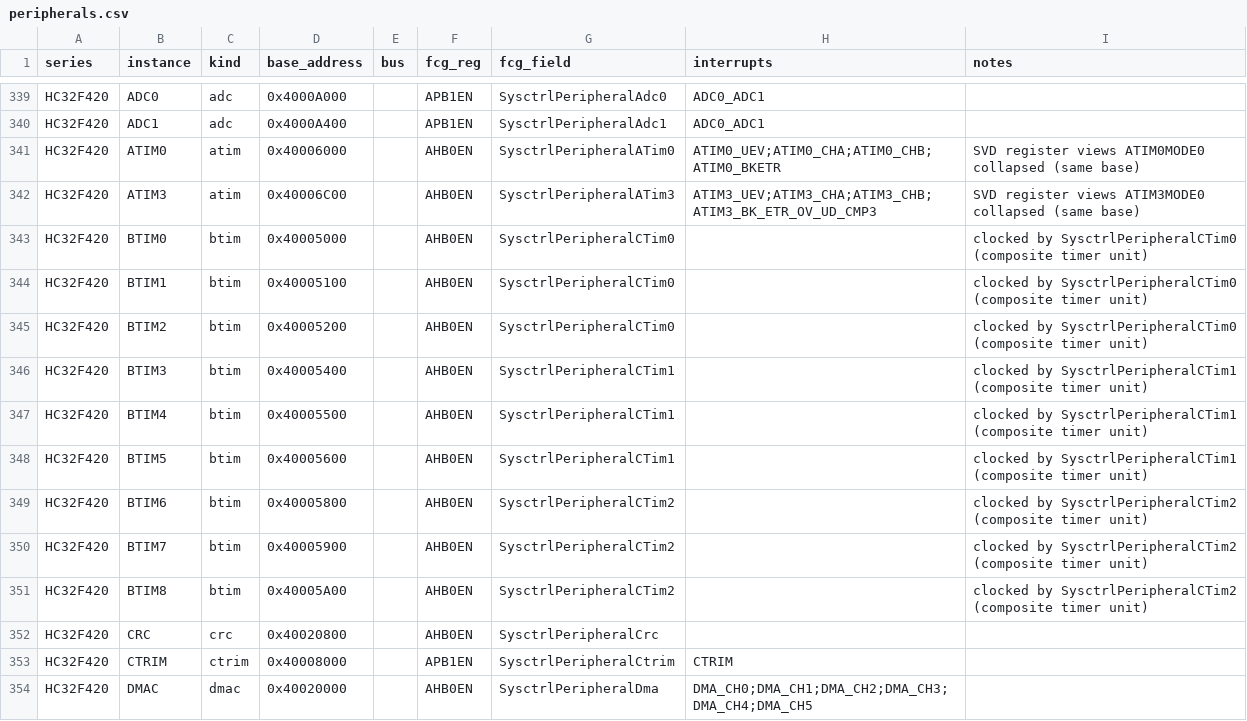
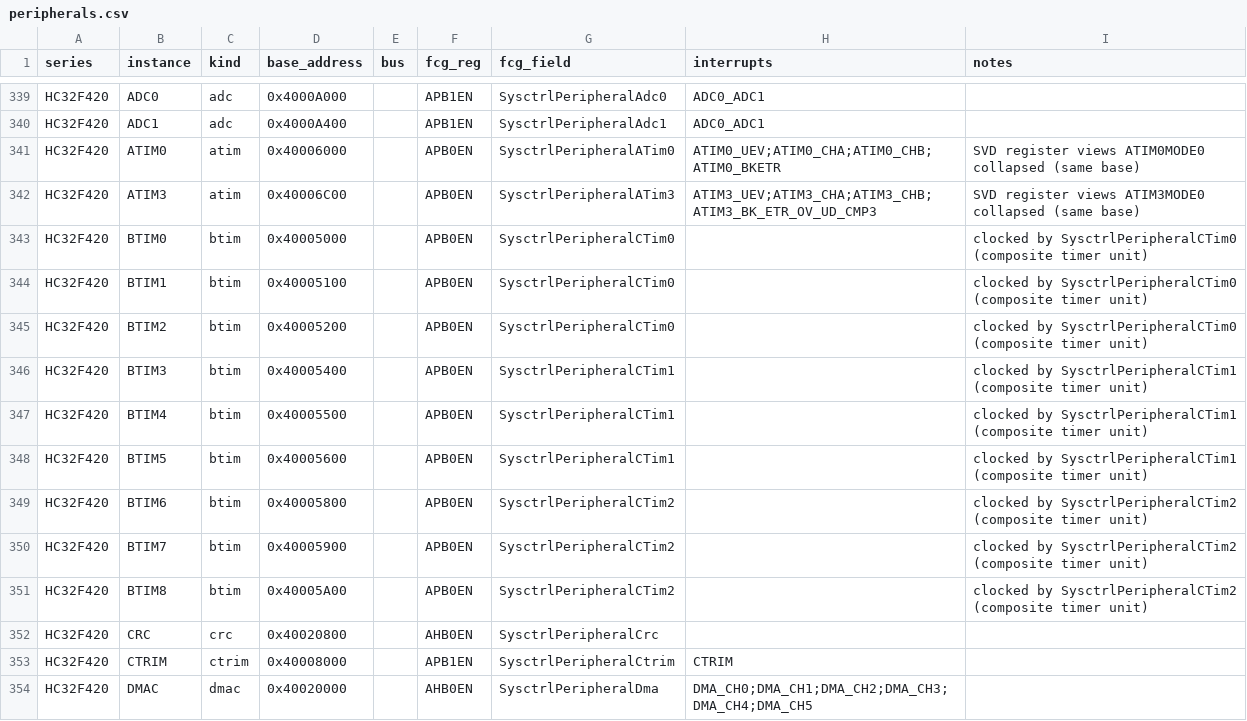
Before and after one commit to hc32-rs/hc32-ddl-data, a CSV file: data/csv/peripherals.csv, drawn as a sheet; only a part is shown, gaps mark what is left out; the diff covers the shown part only.

```diff
--- a/data/csv/peripherals.csv
+++ b/data/csv/peripherals.csv
@@ -340,13 +340,13 @@ HC32F420,ADC0,adc,0x4000A000,,APB1EN,SysctrlPeripheralAdc0,ADC0_ADC1,
 HC32F420,ADC1,adc,0x4000A400,,APB1EN,SysctrlPeripheralAdc1,ADC0_ADC1,
-HC32F420,ATIM0,atim,0x40006000,,AHB0EN,SysctrlPeripheralATim0,ATIM0_UEV;ATIM0_CHA;ATIM0_CHB;ATIM0_BKETR,SVD register views ATIM0MODE0 collapsed (same base)
-HC32F420,ATIM3,atim,0x40006C00,,AHB0EN,SysctrlPeripheralATim3,ATIM3_UEV;ATIM3_CHA;ATIM3_CHB;ATIM3_BK_ETR_OV_UD_CMP3,SVD register views ATIM3MODE0 collapsed (same base)
-HC32F420,BTIM0,btim,0x40005000,,AHB0EN,SysctrlPeripheralCTim0,,clocked by SysctrlPeripheralCTim0 (composite timer unit)
-HC32F420,BTIM1,btim,0x40005100,,AHB0EN,SysctrlPeripheralCTim0,,clocked by SysctrlPeripheralCTim0 (composite timer unit)
-HC32F420,BTIM2,btim,0x40005200,,AHB0EN,SysctrlPeripheralCTim0,,clocked by SysctrlPeripheralCTim0 (composite timer unit)
-HC32F420,BTIM3,btim,0x40005400,,AHB0EN,SysctrlPeripheralCTim1,,clocked by SysctrlPeripheralCTim1 (composite timer unit)
-HC32F420,BTIM4,btim,0x40005500,,AHB0EN,SysctrlPeripheralCTim1,,clocked by SysctrlPeripheralCTim1 (composite timer unit)
-HC32F420,BTIM5,btim,0x40005600,,AHB0EN,SysctrlPeripheralCTim1,,clocked by SysctrlPeripheralCTim1 (composite timer unit)
-HC32F420,BTIM6,btim,0x40005800,,AHB0EN,SysctrlPeripheralCTim2,,clocked by SysctrlPeripheralCTim2 (composite timer unit)
-HC32F420,BTIM7,btim,0x40005900,,AHB0EN,SysctrlPeripheralCTim2,,clocked by SysctrlPeripheralCTim2 (composite timer unit)
-HC32F420,BTIM8,btim,0x40005A00,,AHB0EN,SysctrlPeripheralCTim2,,clocked by SysctrlPeripheralCTim2 (composite timer unit)
+HC32F420,ATIM0,atim,0x40006000,,APB0EN,SysctrlPeripheralATim0,ATIM0_UEV;ATIM0_CHA;ATIM0_CHB;ATIM0_BKETR,SVD register views ATIM0MODE0 collapsed (same base)
+HC32F420,ATIM3,atim,0x40006C00,,APB0EN,SysctrlPeripheralATim3,ATIM3_UEV;ATIM3_CHA;ATIM3_CHB;ATIM3_BK_ETR_OV_UD_CMP3,SVD register views ATIM3MODE0 collapsed (same base)
+HC32F420,BTIM0,btim,0x40005000,,APB0EN,SysctrlPeripheralCTim0,,clocked by SysctrlPeripheralCTim0 (composite timer unit)
+HC32F420,BTIM1,btim,0x40005100,,APB0EN,SysctrlPeripheralCTim0,,clocked by SysctrlPeripheralCTim0 (composite timer unit)
+HC32F420,BTIM2,btim,0x40005200,,APB0EN,SysctrlPeripheralCTim0,,clocked by SysctrlPeripheralCTim0 (composite timer unit)
+HC32F420,BTIM3,btim,0x40005400,,APB0EN,SysctrlPeripheralCTim1,,clocked by SysctrlPeripheralCTim1 (composite timer unit)
+HC32F420,BTIM4,btim,0x40005500,,APB0EN,SysctrlPeripheralCTim1,,clocked by SysctrlPeripheralCTim1 (composite timer unit)
+HC32F420,BTIM5,btim,0x40005600,,APB0EN,SysctrlPeripheralCTim1,,clocked by SysctrlPeripheralCTim1 (composite timer unit)
+HC32F420,BTIM6,btim,0x40005800,,APB0EN,SysctrlPeripheralCTim2,,clocked by SysctrlPeripheralCTim2 (composite timer unit)
+HC32F420,BTIM7,btim,0x40005900,,APB0EN,SysctrlPeripheralCTim2,,clocked by SysctrlPeripheralCTim2 (composite timer unit)
+HC32F420,BTIM8,btim,0x40005A00,,APB0EN,SysctrlPeripheralCTim2,,clocked by SysctrlPeripheralCTim2 (composite timer unit)
 HC32F420,CRC,crc,0x40020800,,AHB0EN,SysctrlPeripheralCrc,,
```
Also changed, not shown: 11 edited cells elsewhere in this file, 6 other files.
